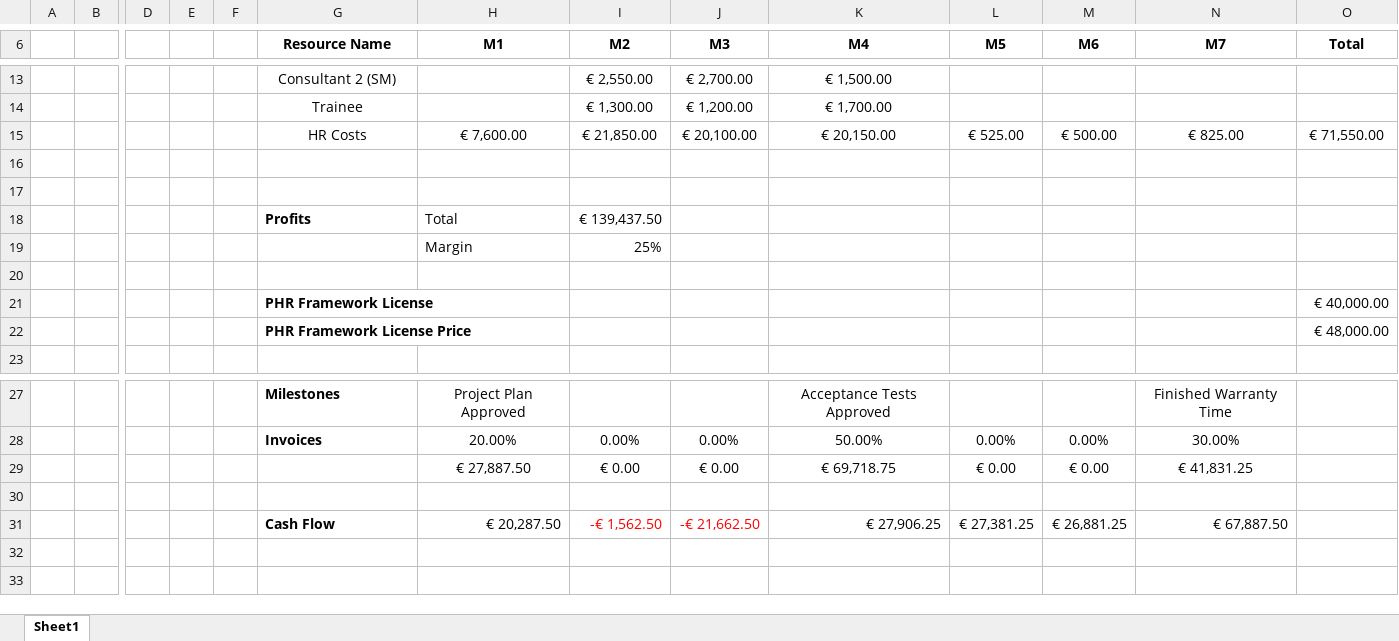
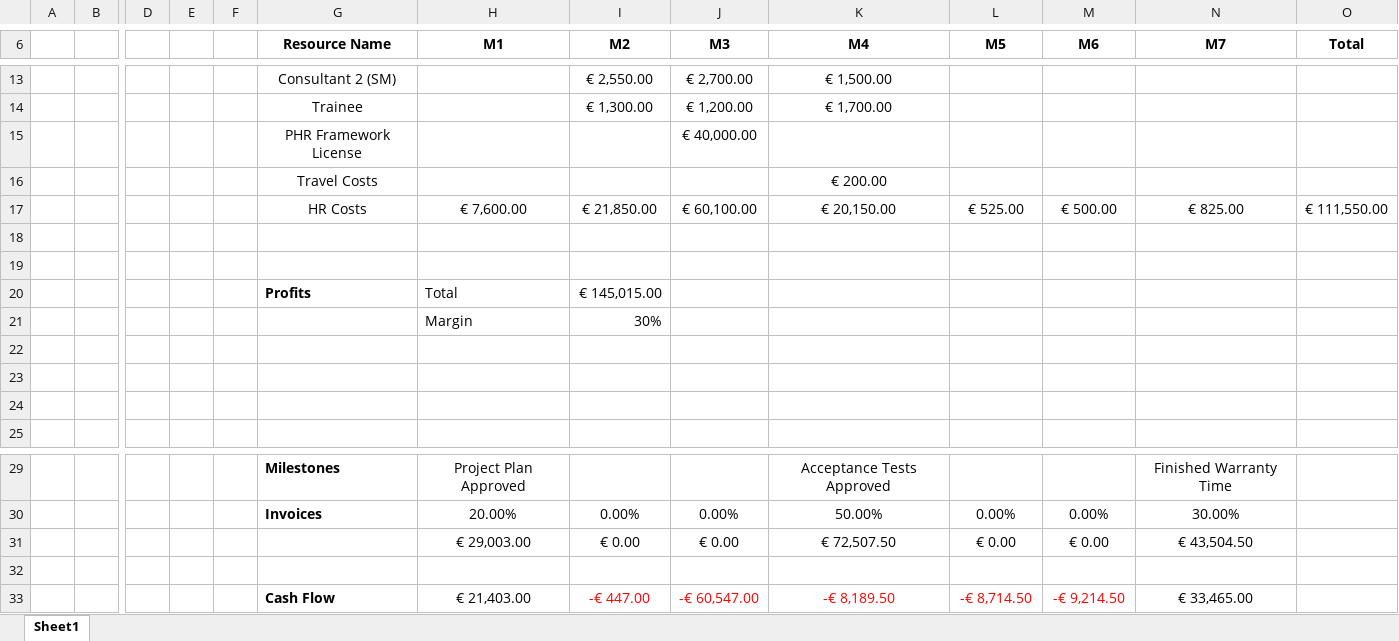
Before and after one commit to JRafaelSoares/GPI, an Excel workbook: CashFlow.xlsx, sheet Sheet1, drawn as a sheet; only a part is shown, gaps mark what is left out; values as stored, in another font and other column widths than the file's, no borders; removed rows and columns are numbered as before the commit, all else as after; rows hold the shown columns only; the diff names each change by its address in the sheet, - before the commit and + after, or states it on an @@ line.

Commit message:
update cashflows

```diff
--- a/CashFlow.xlsx (sheet Sheet1)
+++ b/CashFlow.xlsx (sheet Sheet1)
+row 15:  |  |  |  |  | PHR Framework License |  |  | € 40,000.00
+row 16:  |  |  |  |  | Travel Costs |  |  |  | € 200.00
-J17 (M3): € 20,100.00
+J17 (M3): € 60,100.00
-O17 (Total): € 71,550.00
+O17 (Total): € 111,550.00
-I20 (M2): € 139,437.50
+I20 (M2): € 145,015.00
-I21 (M2): 25%
+I21 (M2): 30%
-row 23:  |  |  |  |  | PHR Framework License |  |  |  |  |  |  |  | € 40,000.00
+row 23: (empty)
-row 24:  |  |  |  |  | PHR Framework License Price |  |  |  |  |  |  |  | € 48,000.00
+row 24: (empty)
-H31 (M1): € 27,887.50
+H31 (M1): € 29,003.00
-K31 (M4): € 69,718.75
+K31 (M4): € 72,507.50
-N31 (M7): € 41,831.25
+N31 (M7): € 43,504.50
-row 31:  |  |  |  |  | Cash Flow | € 20,287.50 | -€ 1,562.50 | -€ 21,662.50 | € 27,906.25 | € 27,381.25 | € 26,881.25 | € 67,887.50
+row 33:  |  |  |  |  | Cash Flow | € 21,403.00 | -€ 447.00 | -€ 60,547.00 | -€ 8,189.50 | -€ 8,714.50 | -€ 9,214.50 | € 33,465.00
```
Also changed, not shown: formulas that keep their value.
